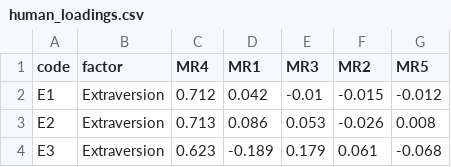
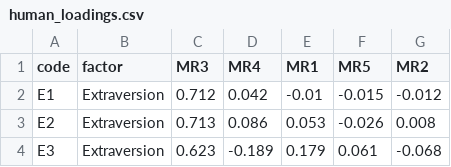
Before and after one commit to devon7y/semanticfa, a CSV file: reproduce/output/human_loadings.csv, drawn as a sheet; only a part is shown.

```diff
--- a/reproduce/output/human_loadings.csv
+++ b/reproduce/output/human_loadings.csv
@@ -1,2 +1,2 @@
-"code","factor","MR4","MR1","MR3","MR2","MR5"
+"code","factor","MR3","MR4","MR1","MR5","MR2"
 "E1","Extraversion",0.712,0.042,-0.01,-0.015,-0.012
```
Also changed, not shown: 51 other files.
